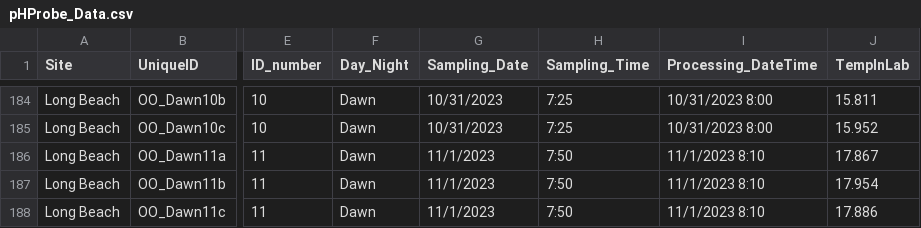
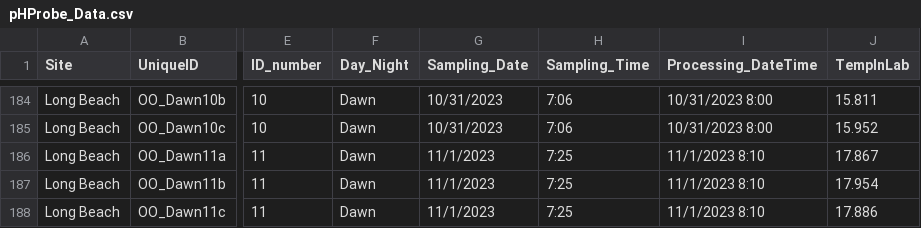
Before and after one commit to njsilbiger/SantaCruz_EcoFun, a CSV file: Data/Biogeochemistry/pHProbe_Data.csv, drawn as a sheet; only a part is shown, gaps mark what is left out; the diff covers the shown part only; the diff names each change by its address in the sheet, - before the commit and + after, or states it on an @@ line.

```diff
--- a/Data/Biogeochemistry/pHProbe_Data.csv
+++ b/Data/Biogeochemistry/pHProbe_Data.csv
-H184:H185 (Sampling_Time): 7:25
+H184:H185 (Sampling_Time): 7:06
-H186:H188 (Sampling_Time): 7:50
+H186:H188 (Sampling_Time): 7:25
```
Also changed, not shown: 27 edited cells elsewhere in this file, 3 other files.
